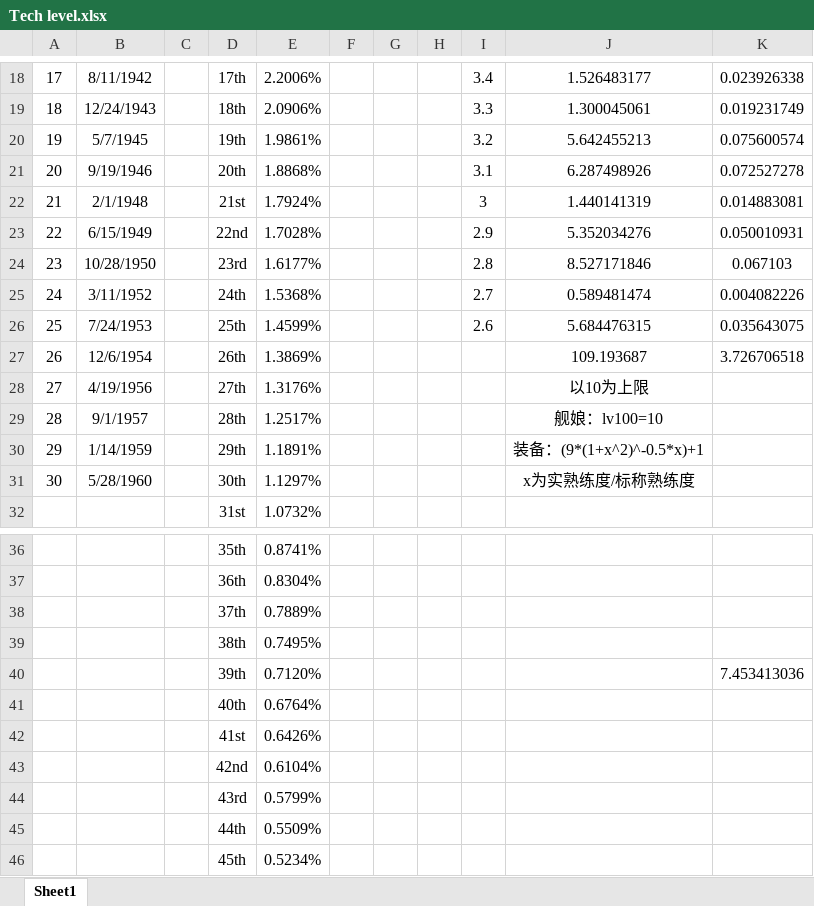
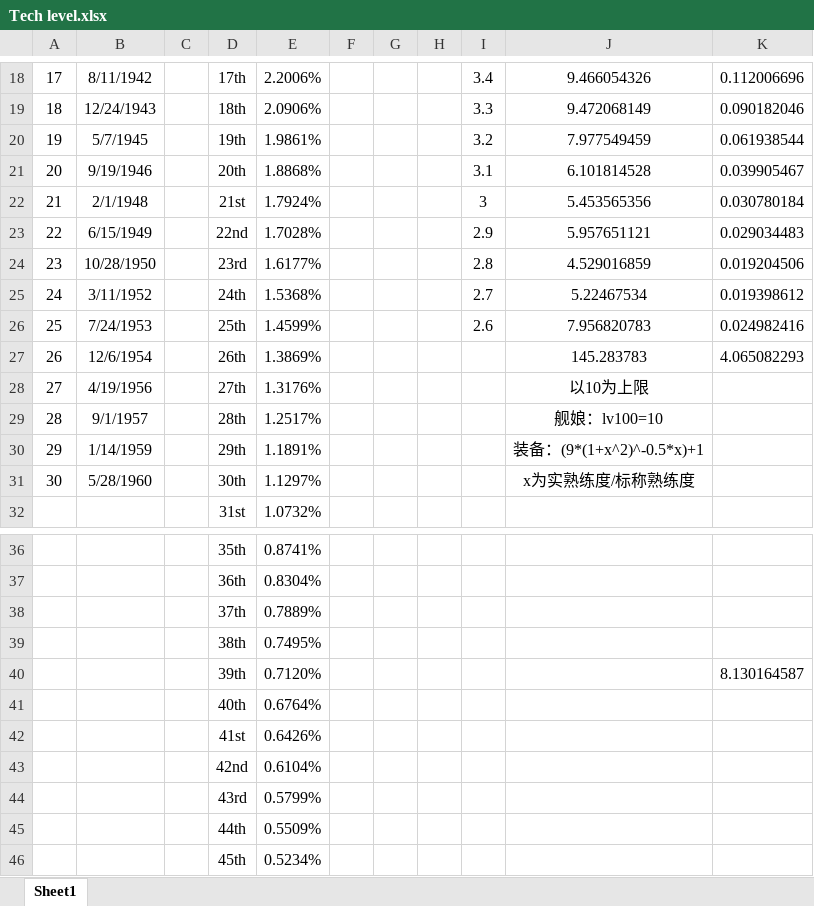
Before and after one commit to ibicdlcod/GuoMuoRuoProject, an Excel workbook: doc/Tech level.xlsx, sheet Sheet1, drawn as a sheet; only a part is shown, gaps mark what is left out; values as stored, in another font and other column widths than the file's, no borders; the diff covers the shown part only; the diff names each change by its address in the sheet, - before the commit and + after, or states it on an @@ line.

```diff
--- a/doc/Tech level.xlsx (sheet Sheet1)
+++ b/doc/Tech level.xlsx (sheet Sheet1)
-J18: 1.526483177
+J18: 9.466054326
-K18: 0.023926338
+K18: 0.112006696
-J19: 1.300045061
+J19: 9.472068149
-K19: 0.019231749
+K19: 0.090182046
-J20: 5.642455213
+J20: 7.977549459
-K20: 0.075600574
+K20: 0.061938544
-J21: 6.287498926
+J21: 6.101814528
-K21: 0.072527278
+K21: 0.039905467
-J22: 1.440141319
+J22: 5.453565356
-K22: 0.014883081
+K22: 0.030780184
-J23: 5.352034276
+J23: 5.957651121
-K23: 0.050010931
+K23: 0.029034483
-J24: 8.527171846
+J24: 4.529016859
-K24: 0.067103
+K24: 0.019204506
-J25: 0.589481474
+J25: 5.22467534
-K25: 0.004082226
+K25: 0.019398612
-J26: 5.684476315
+J26: 7.956820783
-K26: 0.035643075
+K26: 0.024982416
-J27: 109.193687
+J27: 145.283783
-K27: 3.726706518
+K27: 4.065082293
-K40: 7.453413036
+K40: 8.130164587
```
Also changed, not shown: 32 edited cells elsewhere in this sheet, 9 other files.
